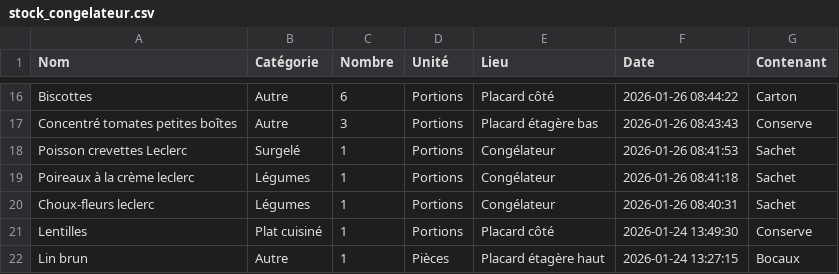
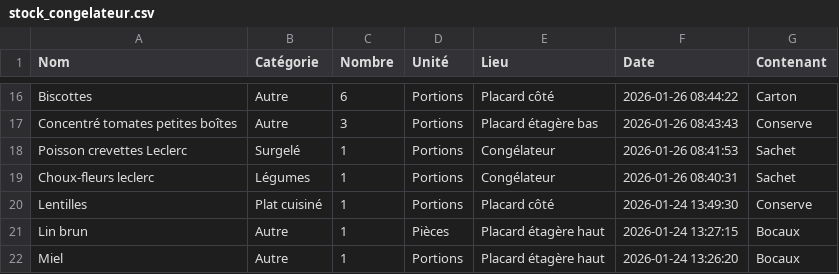
Before and after one commit to stephane0254-png/MamanStock, a CSV file: stock_congelateur.csv, drawn as a sheet; only a part is shown, gaps mark what is left out; the shorter side is filled out with more unchanged rows; the diff names each change by its address in the sheet, - before the commit and + after, or states it on an @@ line.

Commit message:
Fini

```diff
--- a/stock_congelateur.csv
+++ b/stock_congelateur.csv
-row 19: Poireaux à la crème leclerc | Légumes | 1 | Portions | Congélateur | 2026-01-26 08:41:18 | Sachet
```
